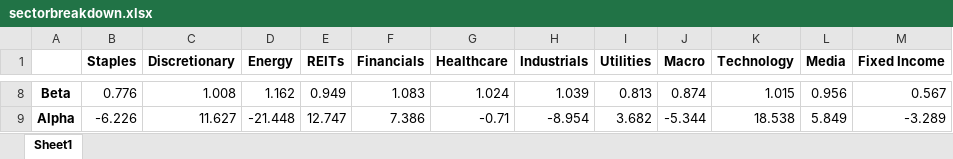
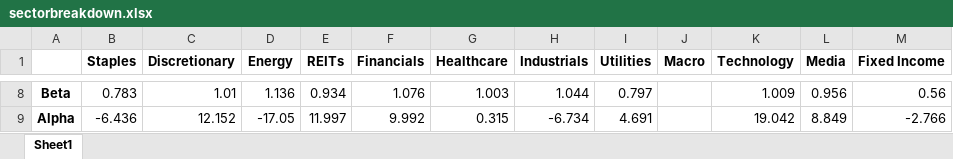
Before and after one commit to rampingray/ic-portfolio, an Excel workbook: outputs/sectorbreakdown.xlsx, sheet Sheet1, drawn as a sheet; only a part is shown, gaps mark what is left out; values as stored, in another font and other column widths than the file's, no borders; the diff covers the shown part only; the diff names each change by its address in the sheet, - before the commit and + after, or states it on an @@ line.

```diff
--- a/outputs/sectorbreakdown.xlsx (sheet Sheet1)
+++ b/outputs/sectorbreakdown.xlsx (sheet Sheet1)
-B8 (Staples): 0.776
+B8 (Staples): 0.783
-C8 (Discretionary): 1.008
+C8 (Discretionary): 1.01
-D8 (Energy): 1.162
+D8 (Energy): 1.136
-E8 (REITs): 0.949
+E8 (REITs): 0.934
-F8 (Financials): 1.083
+F8 (Financials): 1.076
-G8 (Healthcare): 1.024
+G8 (Healthcare): 1.003
-H8 (Industrials): 1.039
+H8 (Industrials): 1.044
-I8 (Utilities): 0.813
+I8 (Utilities): 0.797
-J8 (Macro): 0.874
+J8 (Macro): (empty)
-K8 (Technology): 1.015
+K8 (Technology): 1.009
-M8 (Fixed Income): 0.567
+M8 (Fixed Income): 0.56
-B9 (Staples): -6.226
+B9 (Staples): -6.436
-C9 (Discretionary): 11.627
+C9 (Discretionary): 12.152
-D9 (Energy): -21.448
+D9 (Energy): -17.05
-E9 (REITs): 12.747
+E9 (REITs): 11.997
-F9 (Financials): 7.386
+F9 (Financials): 9.992
-G9 (Healthcare): -0.71
+G9 (Healthcare): 0.315
-H9 (Industrials): -8.954
+H9 (Industrials): -6.734
-I9 (Utilities): 3.682
+I9 (Utilities): 4.691
-J9 (Macro): -5.344
+J9 (Macro): (empty)
-K9 (Technology): 18.538
+K9 (Technology): 19.042
-L9 (Media): 5.849
+L9 (Media): 8.849
-M9 (Fixed Income): -3.289
+M9 (Fixed Income): -2.766
```
Also changed, not shown: 143 edited cells elsewhere in this sheet, outputs/outperformance.xlsx, 7 other files.
